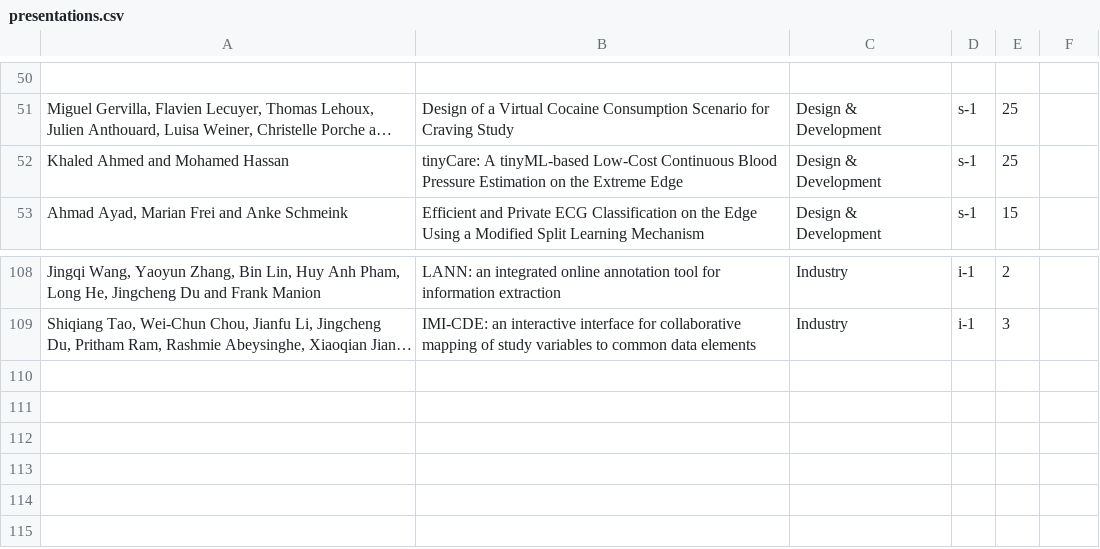
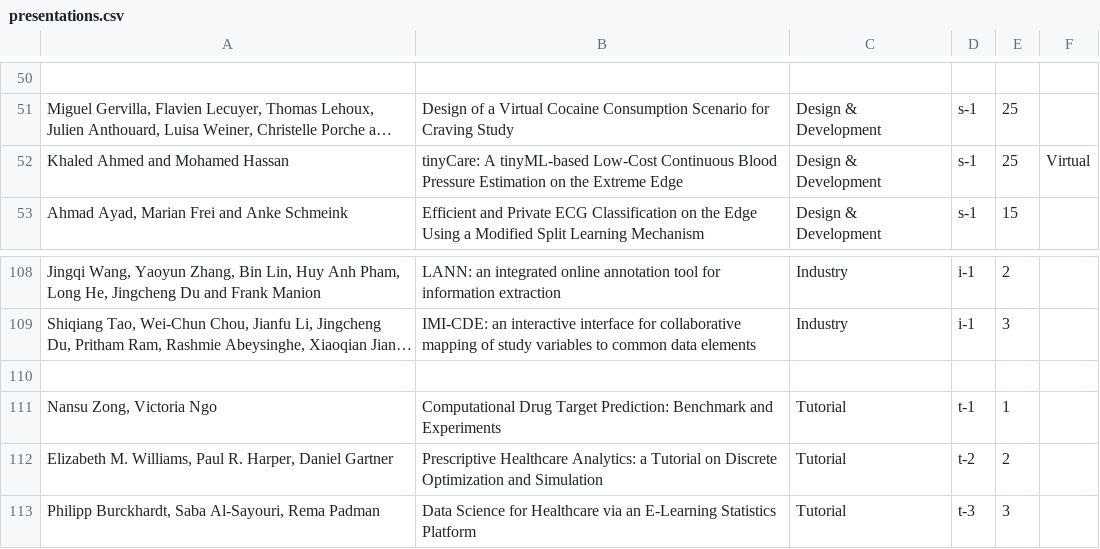
Before and after one commit to ieeeichi2024/ieeeichi2024.github.io, a CSV file: presentations.csv, drawn as a sheet; only a part is shown, gaps mark what is left out; long unchanged cells end in …; the diff names each change by its address in the sheet, - before the commit and + after, or states it on an @@ line.

```diff
--- a/presentations.csv
+++ b/presentations.csv
-F52: (empty)
+F52: Virtual
+row 110: (empty)
+row 111: Nansu Zong, Victoria Ngo | Computational Drug Target Prediction: Benchmark and Experiments | Tutorial | t-1 | 1
+row 112: Elizabeth M. Williams, Paul R. Harper, Daniel Gartner | Prescriptive Healthcare Analytics: a Tutorial on Discrete Optimization and Simulation | Tutorial | t-2 | 2
+row 113: Philipp Burckhardt, Saba Al-Sayouri, Rema Padman | Data Science for Healthcare via an E-Learning Statistics Platform | Tutorial | t-3 | 3
```
Also changed, not shown: 5 other files.
